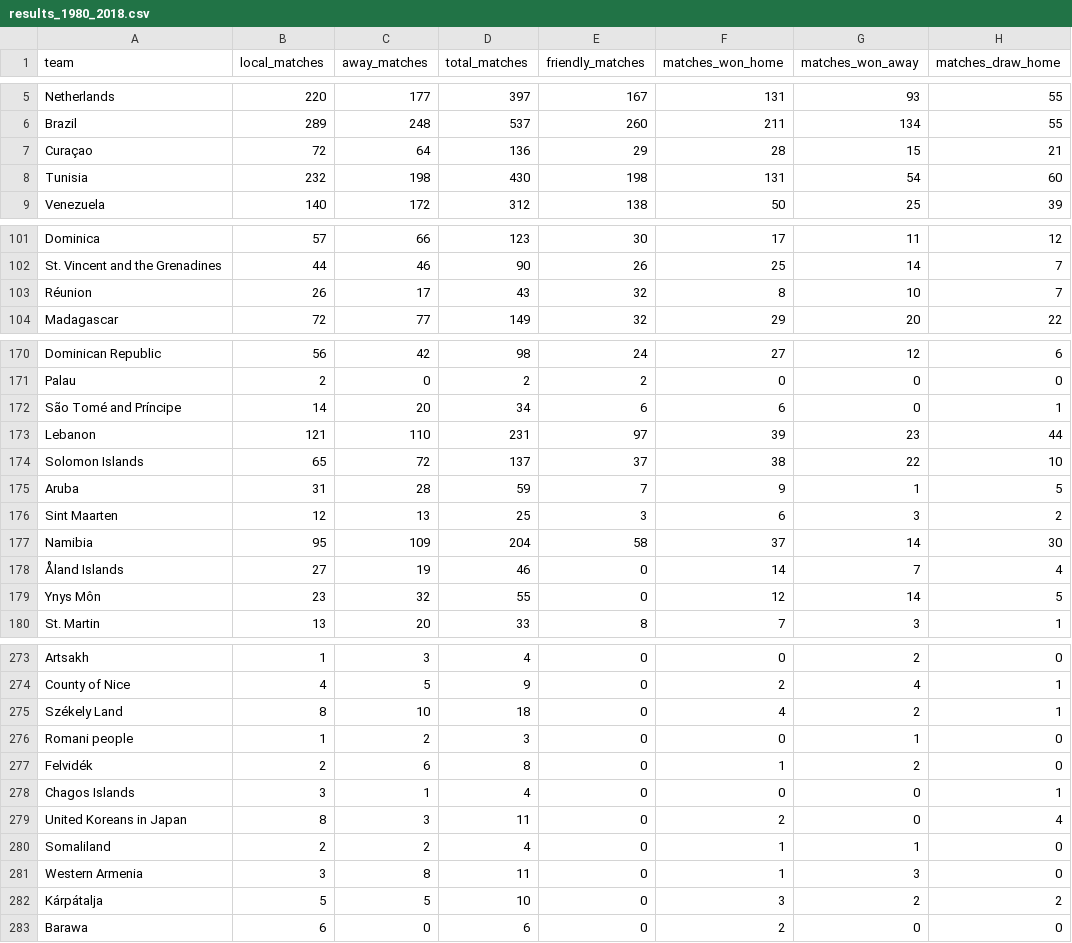
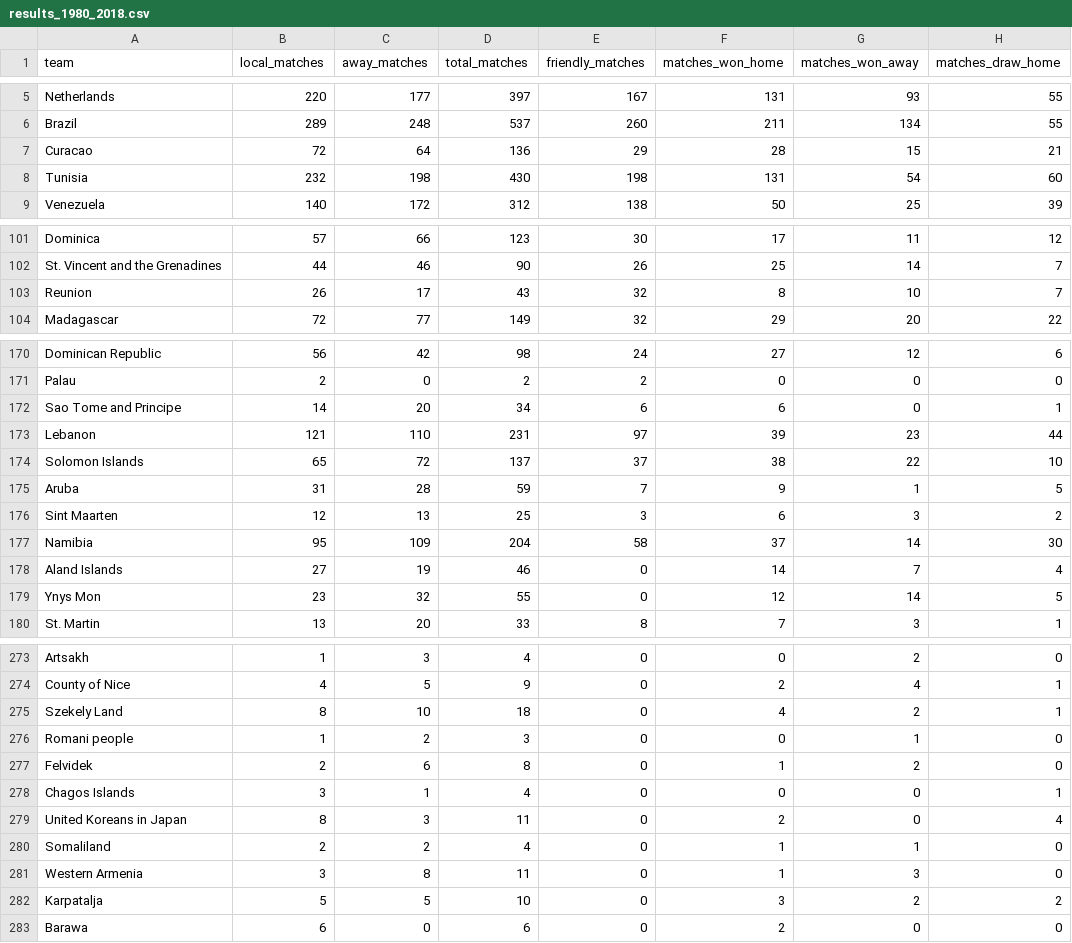
Before and after one commit to Felipe1990/AI_workshop, a CSV file: workshop_material/results_1980_2018.csv, drawn as a sheet; only a part is shown, gaps mark what is left out; the diff covers the shown part only; the diff names each change by its address in the sheet, - before the commit and + after, or states it on an @@ line.

Commit message:
fix characther

```diff
--- a/workshop_material/results_1980_2018.csv
+++ b/workshop_material/results_1980_2018.csv
-A7 (team): Curaçao
+A7 (team): Curacao
-A103 (team): Réunion
+A103 (team): Reunion
-A172 (team): São Tomé and Príncipe
+A172 (team): Sao Tome and Principe
-A178 (team): Åland Islands
+A178 (team): Aland Islands
-A179 (team): Ynys Môn
+A179 (team): Ynys Mon
-A275 (team): Székely Land
+A275 (team): Szekely Land
-A277 (team): Felvidék
+A277 (team): Felvidek
-A282 (team): Kárpátalja
+A282 (team): Karpatalja
```
Also changed, not shown: 2 edited cells elsewhere in this file.
